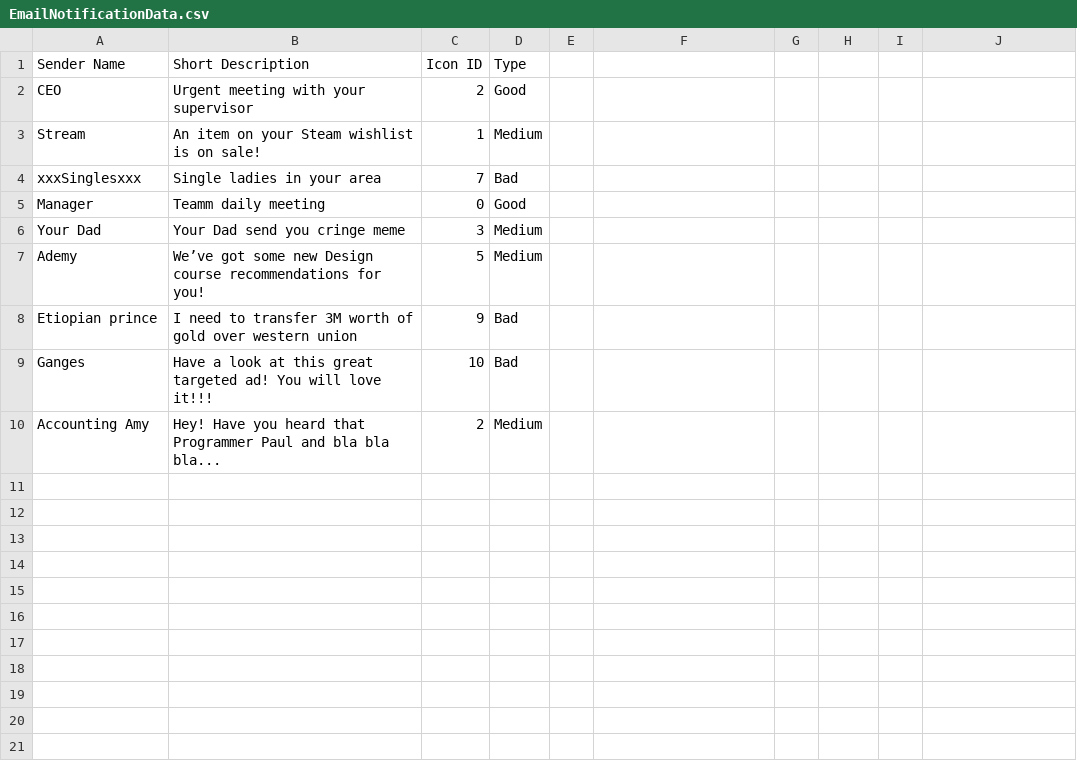
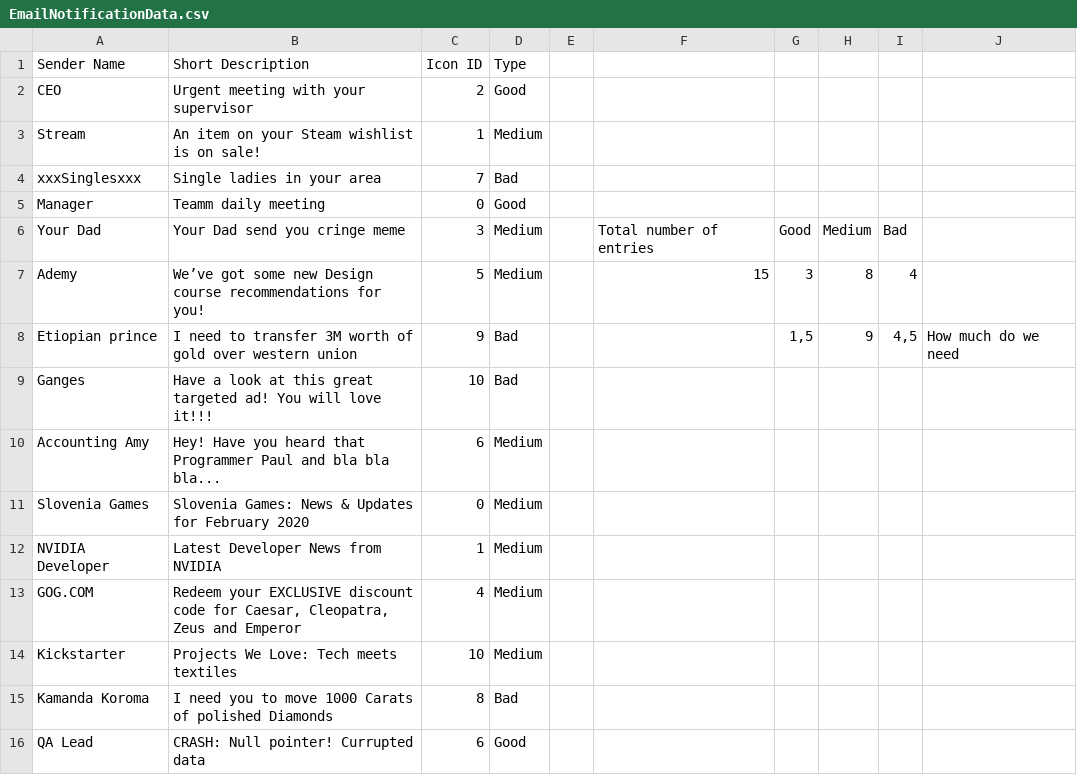
Before and after one commit to RokKos/a-lot-of-notifications, a CSV file: Assets/Resources/EmailNotificationData.csv, drawn as a sheet; the diff names each change by its address in the sheet, - before the commit and + after, or states it on an @@ line.

Commit message:
Scorring support for all minigames and also checking types and scoring email minigame

```diff
--- a/Assets/Resources/EmailNotificationData.csv
+++ b/Assets/Resources/EmailNotificationData.csv
-F6: (empty)
+F6: Total number of entries
-G6: (empty)
+G6: Good
-H6: (empty)
+H6: Medium
-I6: (empty)
+I6: Bad
-F7: (empty)
+F7: 15
-G7: (empty)
+G7: 3
-H7: (empty)
+H7: 8
-I7: (empty)
+I7: 4
-G8: (empty)
+G8: 1,5
-H8: (empty)
+H8: 9
-I8: (empty)
+I8: 4,5
-J8: (empty)
+J8: How much do we need
-C10 (Icon ID): 2
+C10 (Icon ID): 6
+row 11: Slovenia Games | Slovenia Games: News & Updates for February 2020 | 0 | Medium
+row 12: NVIDIA Developer | Latest Developer News from NVIDIA | 1 | Medium
+row 13: GOG.COM | Redeem your EXCLUSIVE discount code for Caesar, Cleopatra, Zeus and Emperor | 4 | Medium
+row 14: Kickstarter | Projects We Love: Tech meets textiles | 10 | Medium
+row 15: Kamanda Koroma | I need you to move 1000 Carats of polished Diamonds | 8 | Bad
+row 16: QA Lead | CRASH: Null pointer! Currupted data | 6 | Good
```
Also changed, not shown: 5 other files.
